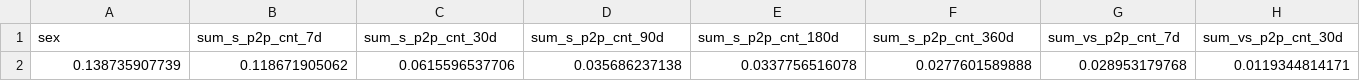
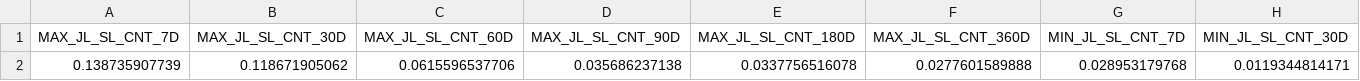
Before and after one commit to xichengyu/LLpay_iv, a CSV file: conf/csv/zz_iv_test.csv, drawn as a sheet; only a part is shown; removed rows and columns are numbered as before the commit, all else as after; rows hold the shown columns only; the diff names each change by its address in the sheet, - before the commit and + after, or states it on an @@ line.

Commit message:
get new iv value

```diff
--- a/conf/csv/zz_iv_test.csv
+++ b/conf/csv/zz_iv_test.csv
-row 1: sex | sum_s_p2p_cnt_7d | sum_s_p2p_cnt_30d | sum_s_p2p_cnt_90d | sum_s_p2p_cnt_180d | sum_s_p2p_cnt_360d | sum_vs_p2p_cnt_7d | sum_vs_p2p_cnt_30d
+row 1: MAX_JL_SL_CNT_7D | MAX_JL_SL_CNT_30D | MAX_JL_SL_CNT_60D | MAX_JL_SL_CNT_90D | MAX_JL_SL_CNT_180D | MAX_JL_SL_CNT_360D | MIN_JL_SL_CNT_7D | MIN_JL_SL_CNT_30D
```
